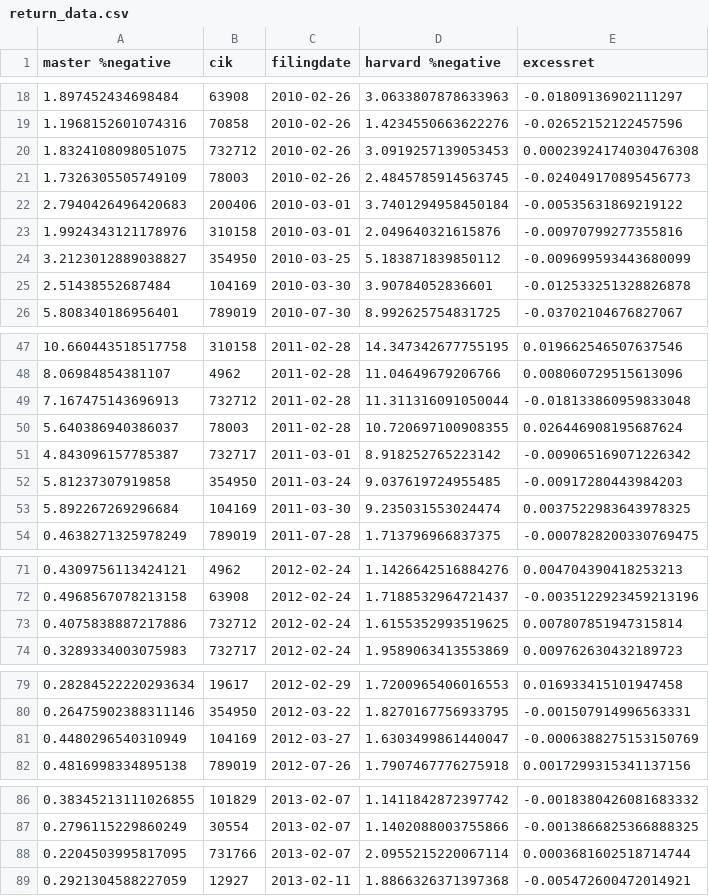
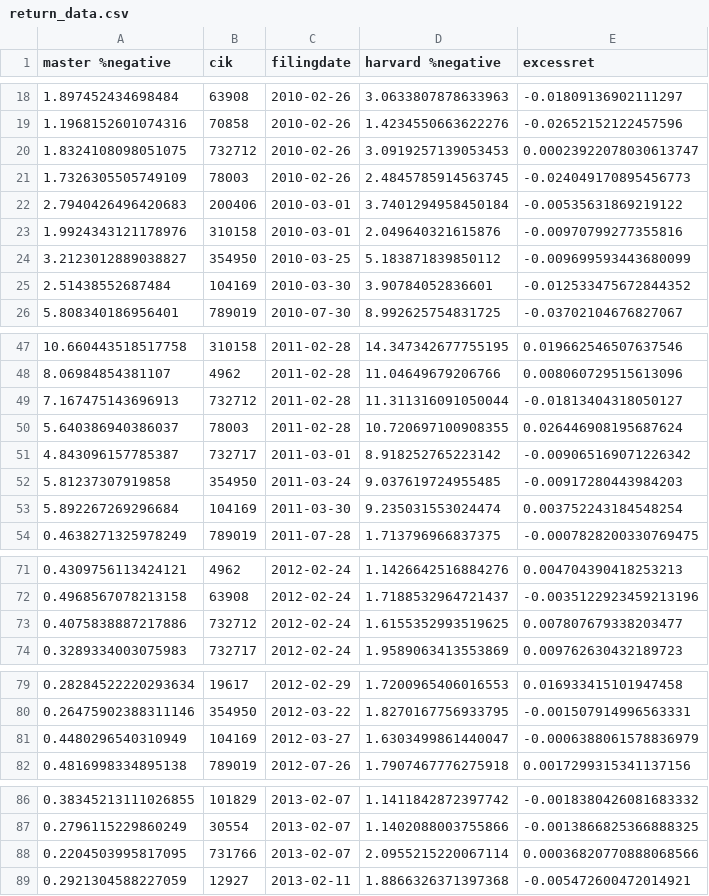
Before and after one commit to Trista0823/NLP_HW1, a CSV file: return_data.csv, drawn as a sheet; only a part is shown, gaps mark what is left out; the diff covers the shown part only.

```diff
--- a/return_data.csv
+++ b/return_data.csv
@@ -19,3 +19,3 @@ master %negative,cik,filingdate,harvard %negative,excessret
 1.1968152601074316,70858,2010-02-26,1.4234550663622276,-0.02652152122457596
-1.8324108098051075,732712,2010-02-26,3.0919257139053453,0.00023924174030476308
+1.8324108098051075,732712,2010-02-26,3.0919257139053453,0.00023922078030613747
 1.7326305505749109,78003,2010-02-26,2.4845785914563745,-0.024049170895456773
@@ -24,3 +24,3 @@ master %negative,cik,filingdate,harvard %negative,excessret
 3.2123012889038827,354950,2010-03-25,5.183871839850112,-0.009699593443680099
-2.51438552687484,104169,2010-03-30,3.90784052836601,-0.012533251328826878
+2.51438552687484,104169,2010-03-30,3.90784052836601,-0.012533475672844352
 5.808340186956401,789019,2010-07-30,8.992625754831725,-0.03702104676827067
@@ -48,3 +48,3 @@ master %negative,cik,filingdate,harvard %negative,excessret
 8.06984854381107,4962,2011-02-28,11.04649679206766,0.008060729515613096
-7.167475143696913,732712,2011-02-28,11.311316091050044,-0.018133860959833048
+7.167475143696913,732712,2011-02-28,11.311316091050044,-0.01813404318050127
 5.640386940386037,78003,2011-02-28,10.720697100908355,0.026446908195687624
@@ -52,3 +52,3 @@ master %negative,cik,filingdate,harvard %negative,excessret
 5.81237307919858,354950,2011-03-24,9.037619724955485,-0.00917280443984203
-5.892267269296684,104169,2011-03-30,9.235031553024474,0.0037522983643978325
+5.892267269296684,104169,2011-03-30,9.235031553024474,0.003752243184548254
 0.4638271325978249,789019,2011-07-28,1.713796966837375,-0.0007828200330769475
@@ -72,3 +72,3 @@ master %negative,cik,filingdate,harvard %negative,excessret
 0.4968567078213158,63908,2012-02-24,1.7188532964721437,-0.0035122923459213196
-0.4075838887217886,732712,2012-02-24,1.6155352993519625,0.007807851947315814
+0.4075838887217886,732712,2012-02-24,1.6155352993519625,0.007807679338203477
 0.3289334003075983,732717,2012-02-24,1.9589063413553869,0.009762630432189723
@@ -80,3 +80,3 @@ master %negative,cik,filingdate,harvard %negative,excessret
 0.26475902388311146,354950,2012-03-22,1.8270167756933795,-0.001507914996563331
-0.4480296540310949,104169,2012-03-27,1.6303499861440047,-0.0006388275153150769
+0.4480296540310949,104169,2012-03-27,1.6303499861440047,-0.0006388061578836979
 0.4816998334895138,789019,2012-07-26,1.7907467776275918,0.0017299315341137156
@@ -87,3 +87,3 @@ master %negative,cik,filingdate,harvard %negative,excessret
 0.2796115229860249,30554,2013-02-07,1.1402088003755866,-0.0013866825366888325
-0.2204503995817095,731766,2013-02-07,2.0955215220067114,0.0003681602518714744
+0.2204503995817095,731766,2013-02-07,2.0955215220067114,0.00036820770888068566
 0.2921304588227059,12927,2013-02-11,1.8866326371397368,-0.005472600472014921
```
Also changed, not shown: 3 edited cells elsewhere in this file, 5 other files.
